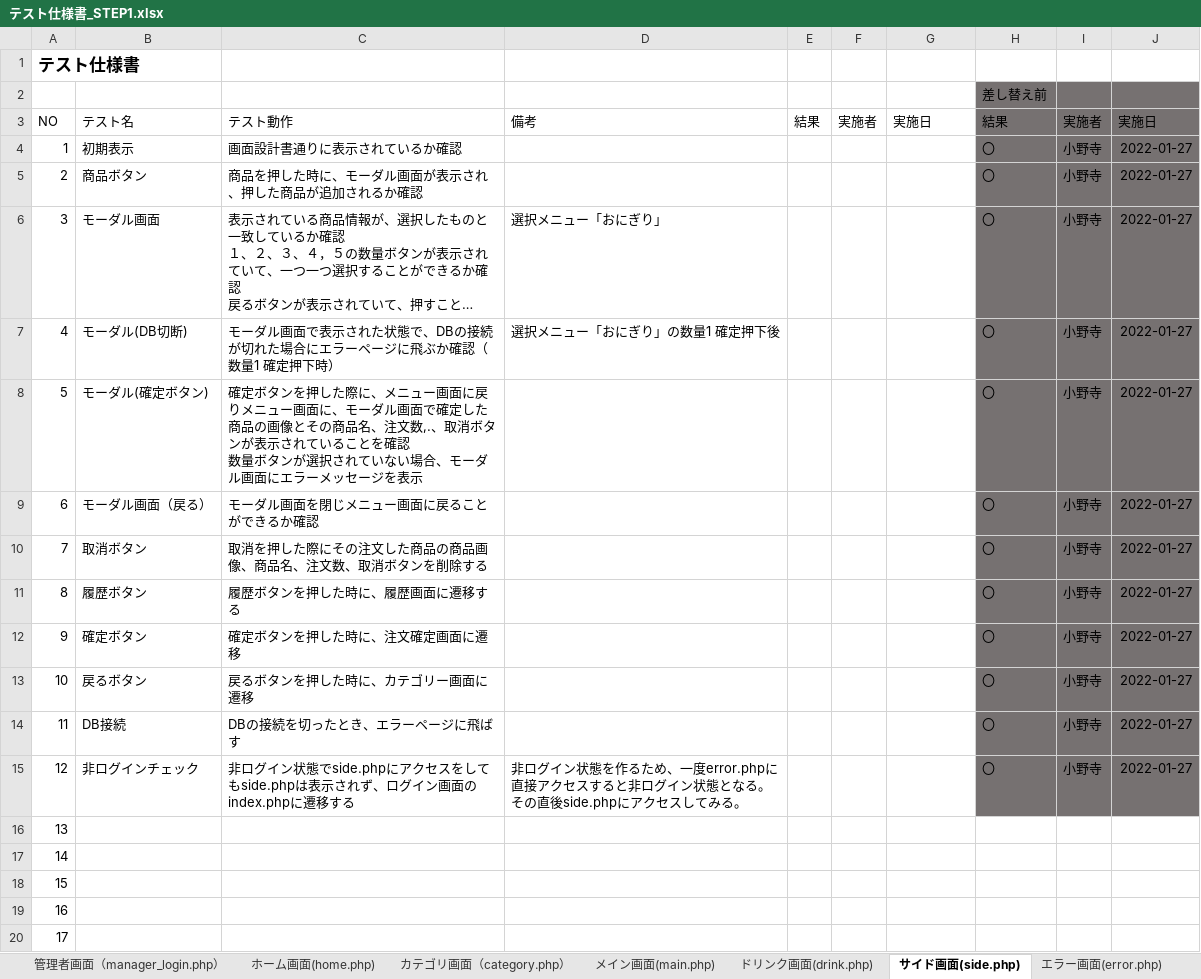
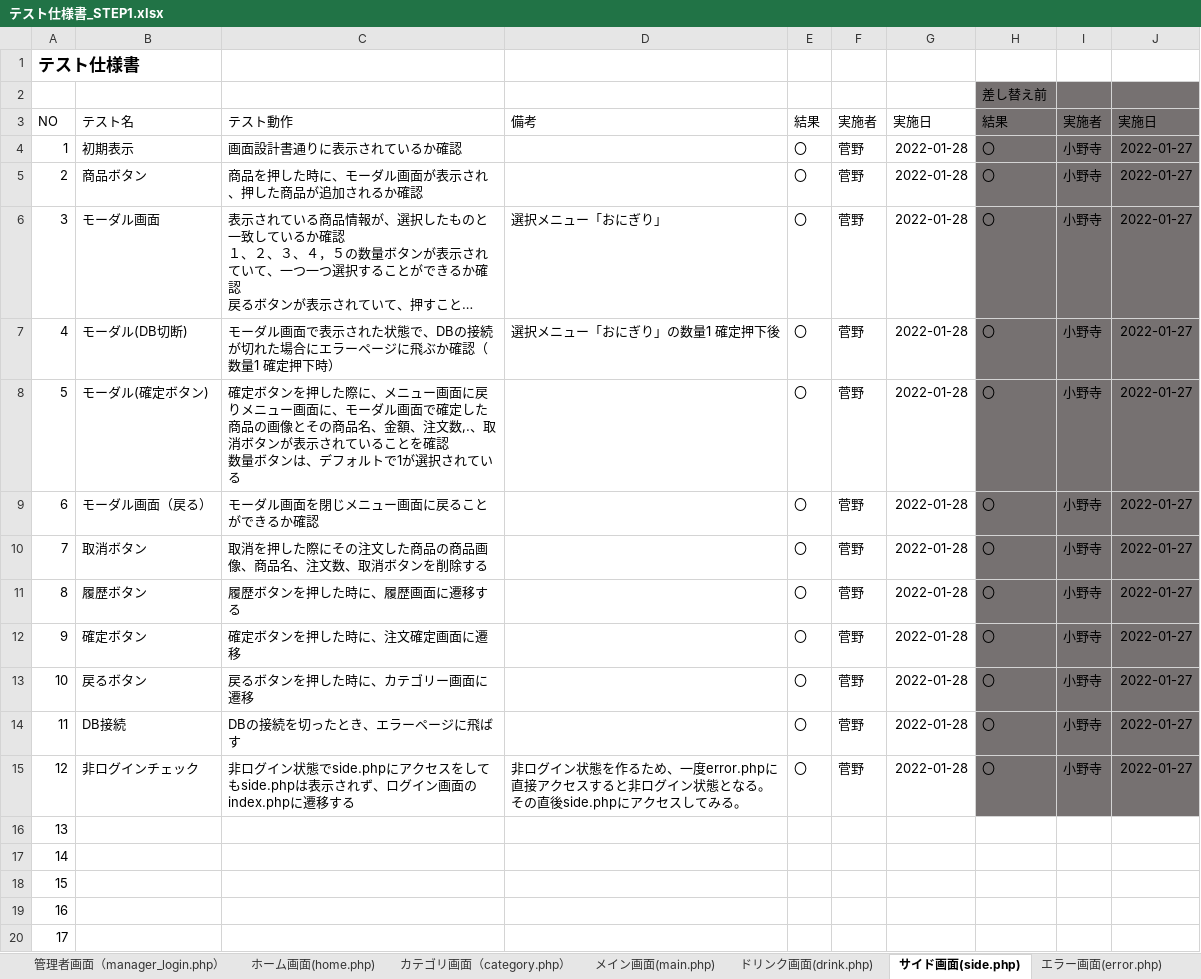
Before and after one commit to satotodob/D_Group_project, an Excel workbook: テスト仕様書/テスト仕様書_STEP1.xlsx, sheet サイド画面(side.php), drawn as a sheet; only a part is shown; long unchanged cells end in …; values as stored, in another font and other column widths than the file's, no borders; ↵ is a line break in a cell; the diff names each change by its address in the sheet, - before the commit and + after, or states it on an @@ line.

```diff
--- a/テスト仕様書/テスト仕様書_STEP1.xlsx (sheet サイド画面(side.php))
+++ b/テスト仕様書/テスト仕様書_STEP1.xlsx (sheet サイド画面(side.php))
-E4:E15: (empty)
+E4:E15: 〇
-F4:F15: (empty)
+F4:F15: 菅野
-G4:G15: (empty)
+G4:G15: 2022-01-28
-C8: …商品名、注文数,.、取消ボタンが表示されていることを確認 ↵ 数量ボタンが選択されていない場合、モーダル画面にエラーメッセージを表示
+C8: …商品名、金額、注文数,.、取消ボタンが表示されていることを確認 ↵ 数量ボタンは、デフォルトで1が選択されている
```
Also changed, not shown: sheet ドリンク画面(drink.php), sheet メイン画面(main.php).
